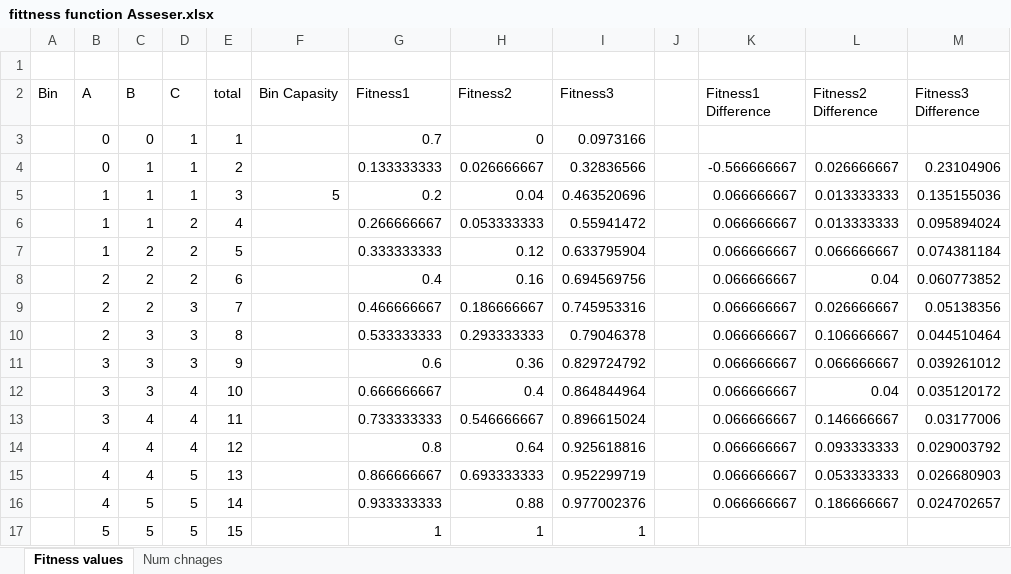
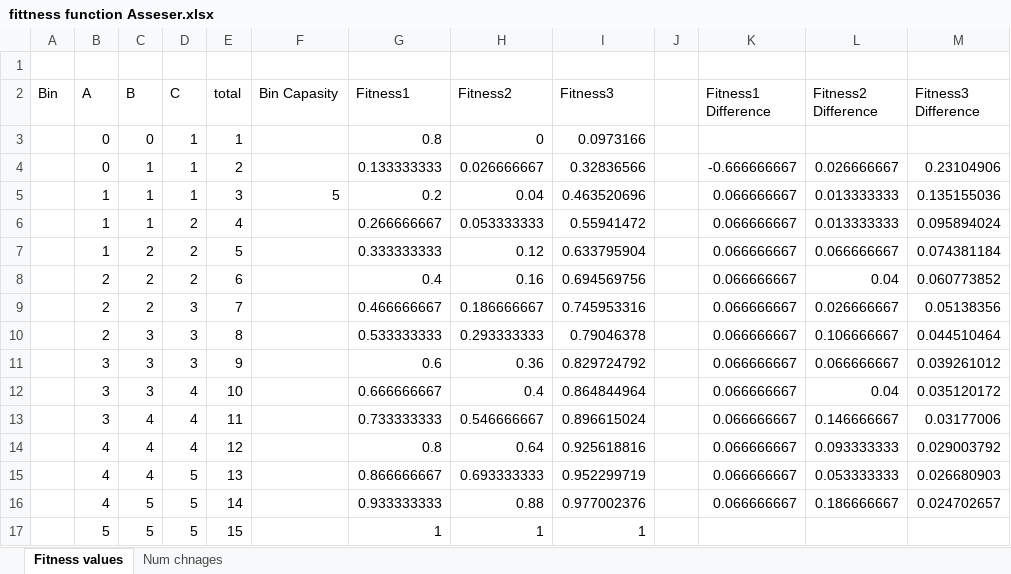
Before and after one commit to Omagar1/ADS, an Excel workbook: Project 4/fittness function Asseser.xlsx, sheet Fitness values, drawn as a sheet; values as stored, in another font and other column widths than the file's, no borders; charts and pictures not drawn; the diff names each change by its address in the sheet, - before the commit and + after, or states it on an @@ line.

```diff
--- a/Project 4/fittness function Asseser.xlsx (sheet Fitness values)
+++ b/Project 4/fittness function Asseser.xlsx (sheet Fitness values)
-G3 (Fitness1): 0.7
+G3 (Fitness1): 0.8
-K4 (Fitness1 Difference): -0.566666667
+K4 (Fitness1 Difference): -0.666666667
```
Also changed, not shown: sheet Num chnages, charts or pictures, 16 other files.
